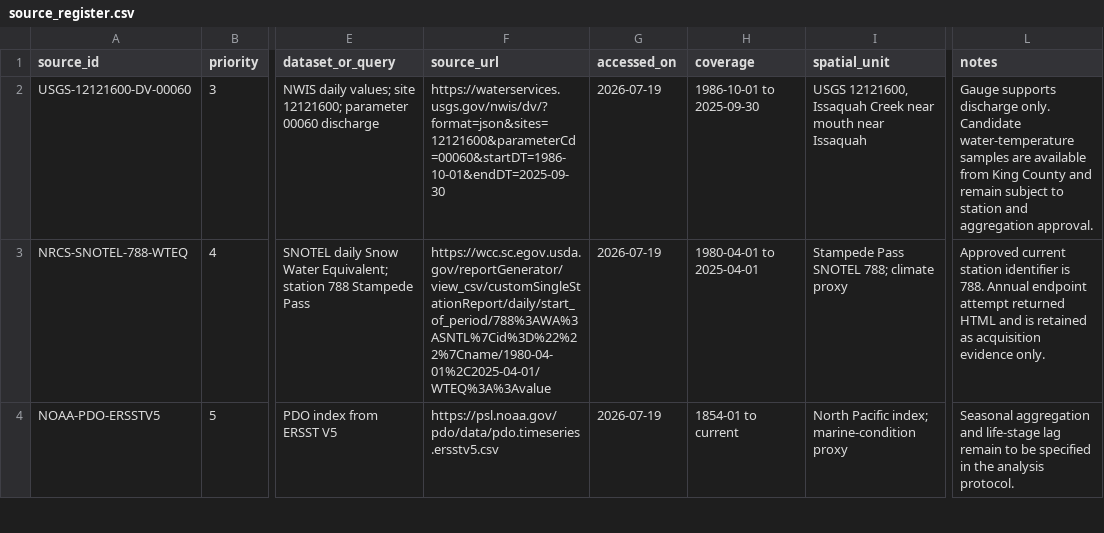
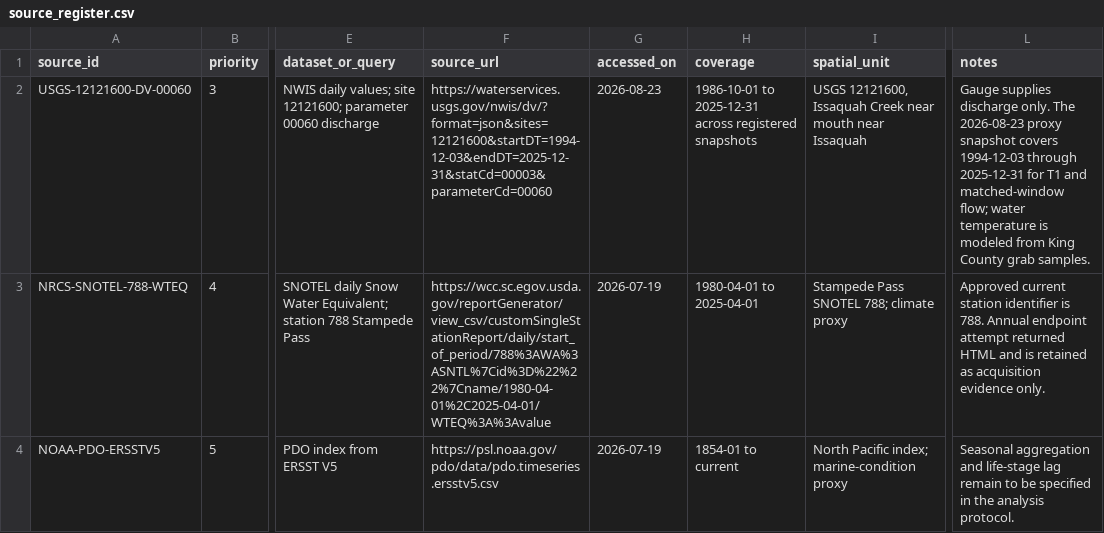
Before and after one commit to mtnh1gh/issaquah-salmon-study, a CSV file: docs/source_register.csv, drawn as a sheet; only a part is shown, gaps mark what is left out; the diff covers the shown part only; the diff names each change by its address in the sheet, - before the commit and + after, or states it on an @@ line.

```diff
--- a/docs/source_register.csv
+++ b/docs/source_register.csv
-F2 (source_url): https://waterservices.usgs.gov/nwis/dv/?format=json&sites=12121600&parameterCd=00060&startDT=1986-10-01&endDT=2025-09-30
+F2 (source_url): https://waterservices.usgs.gov/nwis/dv/?format=json&sites=12121600&startDT=1994-12-03&endDT=2025-12-31&statCd=00003&parameterCd=00060
-G2 (accessed_on): 2026-07-19
+G2 (accessed_on): 2026-08-23
-H2 (coverage): 1986-10-01 to 2025-09-30
+H2 (coverage): 1986-10-01 to 2025-12-31 across registered snapshots
-L2 (notes): Gauge supports discharge only. Candidate water-temperature samples are available from King County and remain subject to station and aggregation approval.
+L2 (notes): Gauge supplies discharge only. The 2026-08-23 proxy snapshot covers 1994-12-03 through 2025-12-31 for T1 and matched-window flow; water temperature is modeled from King County grab samples.
```
Also changed, not shown: 5 edited cells elsewhere in this file, docs/data_inventory.csv, docs/feature_registry.csv, 31 other files.
